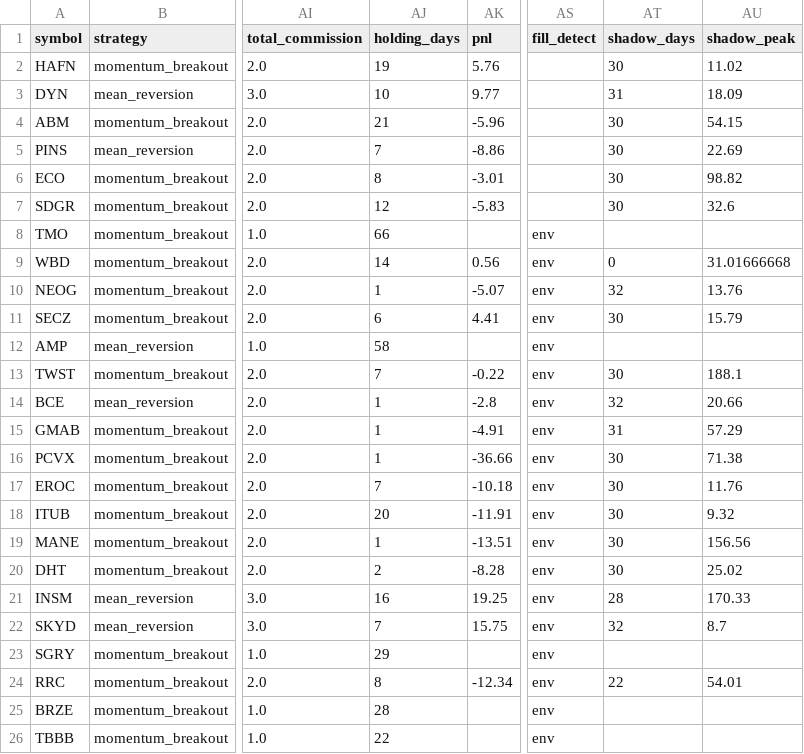
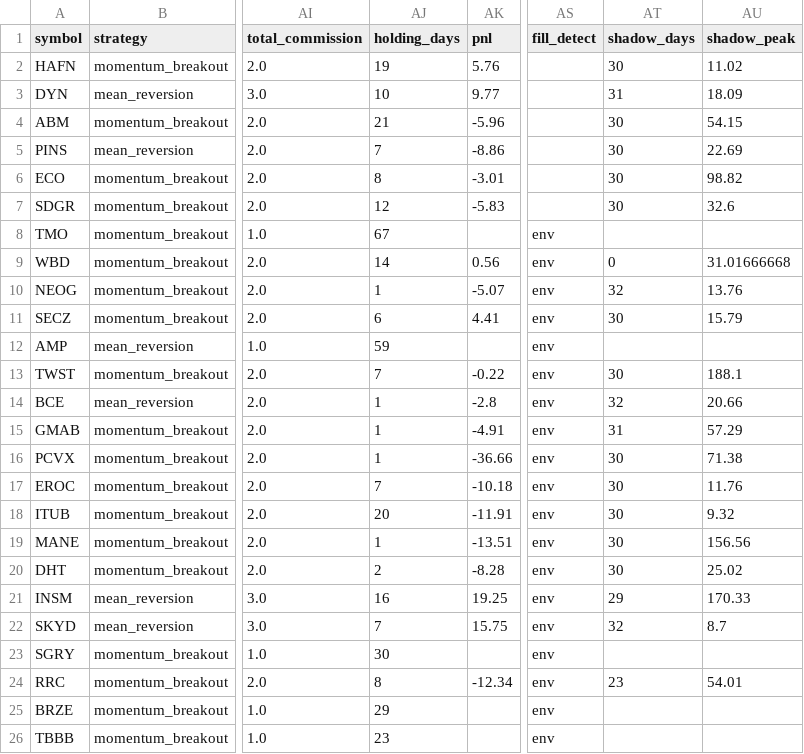
Before and after one commit to Rcks888/Ares, a CSV file: logs/trades_report.csv, drawn as a sheet; only a part is shown, gaps mark what is left out; the diff names each change by its address in the sheet, - before the commit and + after, or states it on an @@ line.

Commit message:
Ares V3 report 2026-11-27_13:32

```diff
--- a/logs/trades_report.csv
+++ b/logs/trades_report.csv
-AJ8 (holding_days): 66
+AJ8 (holding_days): 67
-AJ12 (holding_days): 58
+AJ12 (holding_days): 59
-AT21 (shadow_days): 28
+AT21 (shadow_days): 29
-AJ23 (holding_days): 29
+AJ23 (holding_days): 30
-AT24 (shadow_days): 22
+AT24 (shadow_days): 23
-AJ25 (holding_days): 28
+AJ25 (holding_days): 29
-AJ26 (holding_days): 22
+AJ26 (holding_days): 23
```
Also changed, not shown: 9 other files.
